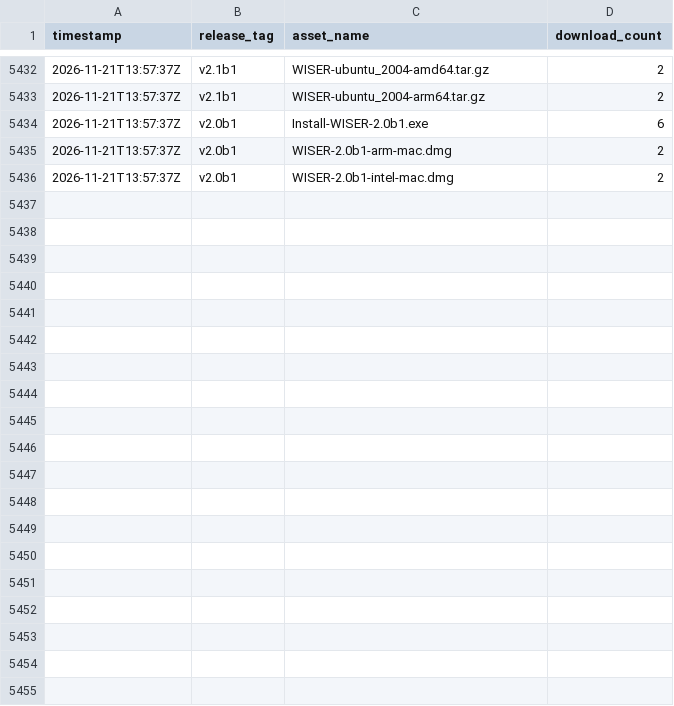
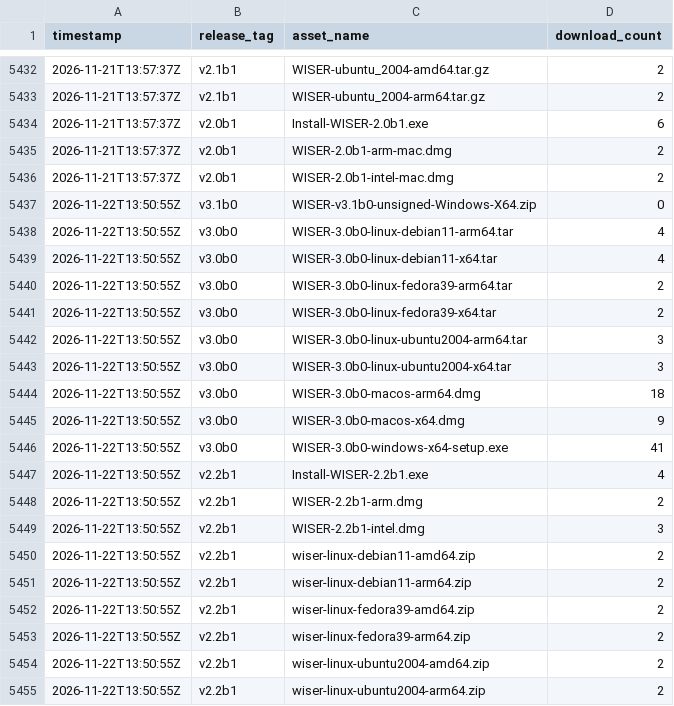
Before and after one commit to Ehlmann-research-group/WISER, a CSV file: stats/downloads.csv, drawn as a sheet; only a part is shown, gaps mark what is left out; the diff covers the shown part only.

```diff
--- a/stats/downloads.csv
+++ b/stats/downloads.csv
@@ -5436 +5436,20 @@ timestamp,release_tag,asset_name,download_count
 2026-11-21T13:57:37Z,"v2.0b1","WISER-2.0b1-intel-mac.dmg",2
+2026-11-22T13:50:55Z,"v3.1b0","WISER-v3.1b0-unsigned-Windows-X64.zip",0
+2026-11-22T13:50:55Z,"v3.0b0","WISER-3.0b0-linux-debian11-arm64.tar",4
+2026-11-22T13:50:55Z,"v3.0b0","WISER-3.0b0-linux-debian11-x64.tar",4
+2026-11-22T13:50:55Z,"v3.0b0","WISER-3.0b0-linux-fedora39-arm64.tar",2
+2026-11-22T13:50:55Z,"v3.0b0","WISER-3.0b0-linux-fedora39-x64.tar",2
+2026-11-22T13:50:55Z,"v3.0b0","WISER-3.0b0-linux-ubuntu2004-arm64.tar",3
+2026-11-22T13:50:55Z,"v3.0b0","WISER-3.0b0-linux-ubuntu2004-x64.tar",3
+2026-11-22T13:50:55Z,"v3.0b0","WISER-3.0b0-macos-arm64.dmg",18
+2026-11-22T13:50:55Z,"v3.0b0","WISER-3.0b0-macos-x64.dmg",9
+2026-11-22T13:50:55Z,"v3.0b0","WISER-3.0b0-windows-x64-setup.exe",41
+2026-11-22T13:50:55Z,"v2.2b1","Install-WISER-2.2b1.exe",4
+2026-11-22T13:50:55Z,"v2.2b1","WISER-2.2b1-arm.dmg",2
+2026-11-22T13:50:55Z,"v2.2b1","WISER-2.2b1-intel.dmg",3
+2026-11-22T13:50:55Z,"v2.2b1","wiser-linux-debian11-amd64.zip",2
+2026-11-22T13:50:55Z,"v2.2b1","wiser-linux-debian11-arm64.zip",2
+2026-11-22T13:50:55Z,"v2.2b1","wiser-linux-fedora39-amd64.zip",2
+2026-11-22T13:50:55Z,"v2.2b1","wiser-linux-fedora39-arm64.zip",2
+2026-11-22T13:50:55Z,"v2.2b1","wiser-linux-ubuntu2004-amd64.zip",2
+2026-11-22T13:50:55Z,"v2.2b1","wiser-linux-ubuntu2004-arm64.zip",2
```
Also changed, not shown: 21 added rows elsewhere in this file.
